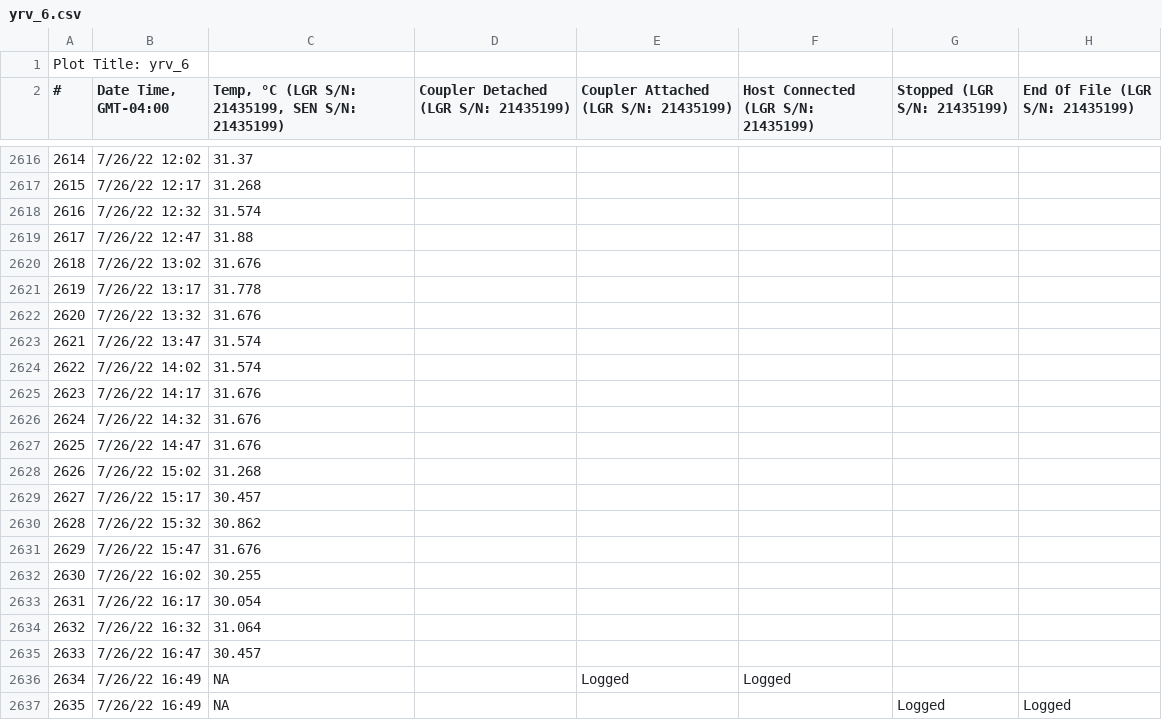
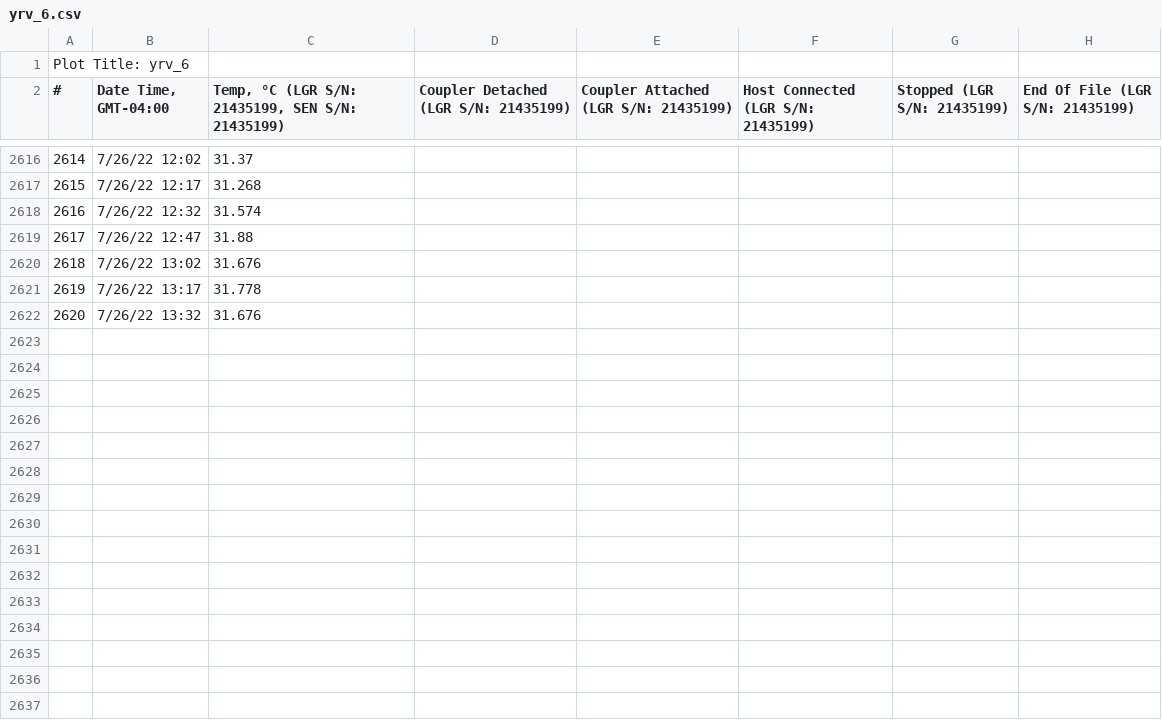
Before and after one commit to yaaminiv/green-crab-metabolomics, a CSV file: data/HOBO/yrv_6.csv, drawn as a sheet; only a part is shown, gaps mark what is left out.

```diff
--- a/data/HOBO/yrv_6.csv
+++ b/data/HOBO/yrv_6.csv
@@ -2622,16 +2622 @@
 2620,7/26/22 13:32,31.676,,,,,
-2621,7/26/22 13:47,31.574,,,,,
-2622,7/26/22 14:02,31.574,,,,,
-2623,7/26/22 14:17,31.676,,,,,
-2624,7/26/22 14:32,31.676,,,,,
-2625,7/26/22 14:47,31.676,,,,,
-2626,7/26/22 15:02,31.268,,,,,
-2627,7/26/22 15:17,30.457,,,,,
-2628,7/26/22 15:32,30.862,,,,,
-2629,7/26/22 15:47,31.676,,,,,
-2630,7/26/22 16:02,30.255,,,,,
-2631,7/26/22 16:17,30.054,,,,,
-2632,7/26/22 16:32,31.064,,,,,
-2633,7/26/22 16:47,30.457,,,,,
-2634,7/26/22 16:49,NA,,Logged,Logged,,
-2635,7/26/22 16:49,NA,,,,Logged,Logged
```
Also changed, not shown: data/HOBO/yrv_11.csv, data/HOBO/yrv_12.csv, 1 other file.
